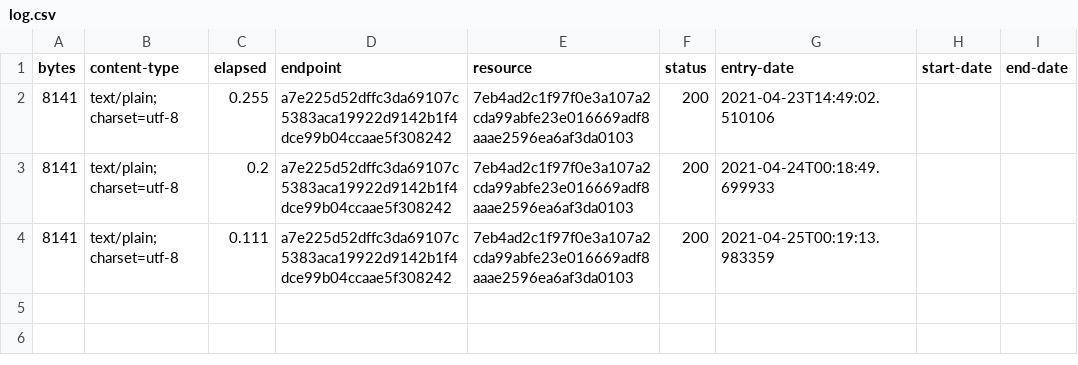
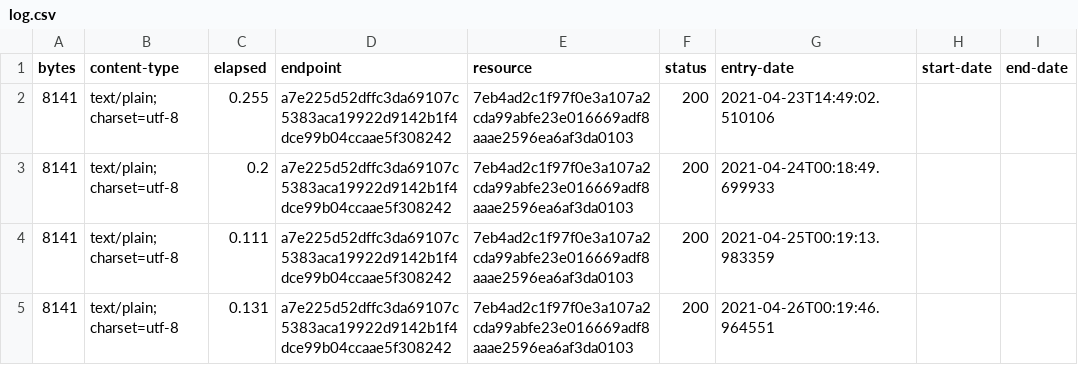
Before and after one commit to digital-land/document-collection, a CSV file: collection/log.csv, drawn as a sheet.

Commit message:
Collection 2021-04-26

```diff
--- a/collection/log.csv
+++ b/collection/log.csv
@@ -4 +4,2 @@ bytes,content-type,elapsed,endpoint,resource,status,entry-date,start-date,end-da
 8141,text/plain; charset=utf-8,0.111,a7e225d52dffc3da69107c5383aca19922d9142b1f4dce99b04ccaae5f308242,7eb4ad2c1f97f0e3a107a2cda99abfe23e016669adf8aaae2596ea6af3da0103,200,2021-04-25T00:19:13.983359,,
+8141,text/plain; charset=utf-8,0.131,a7e225d52dffc3da69107c5383aca19922d9142b1f4dce99b04ccaae5f308242,7eb4ad2c1f97f0e3a107a2cda99abfe23e016669adf8aaae2596ea6af3da0103,200,2021-04-26T00:19:46.964551,,
```
